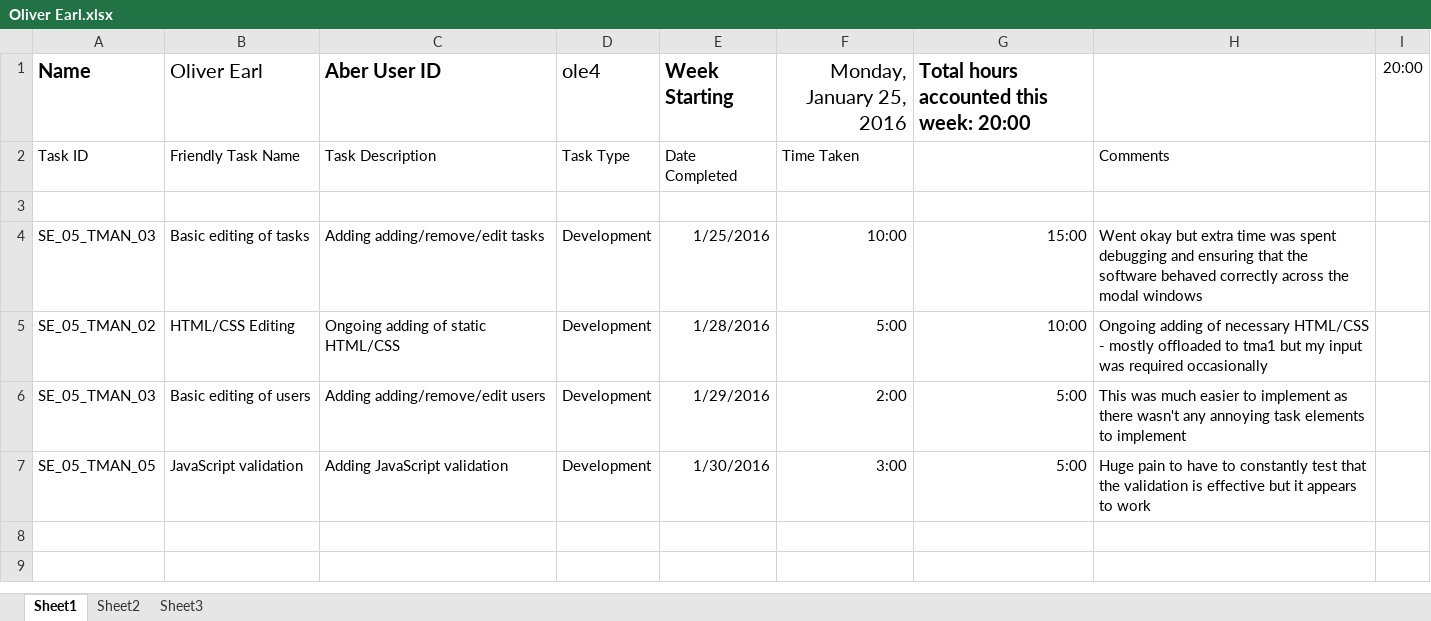
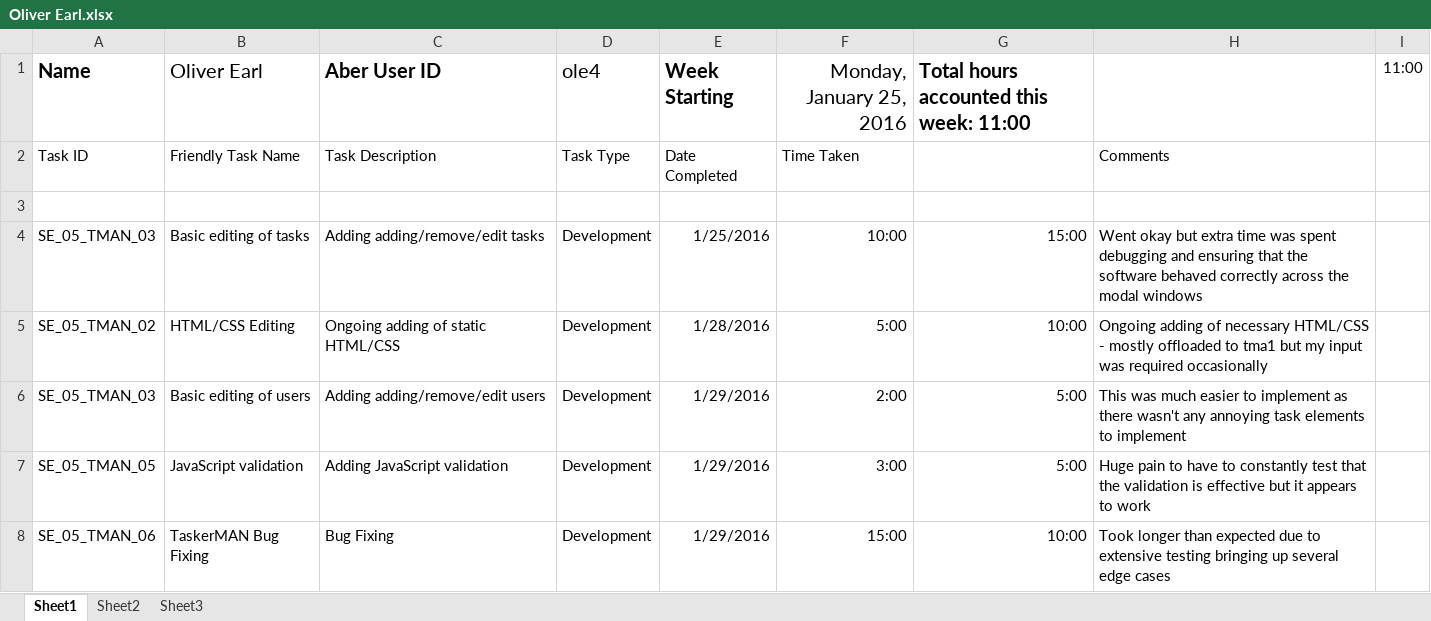
Before and after one commit to DavidFair/CS221_Group_05, an Excel workbook: man/completed sheets/2016-01-25/Oliver Earl.xlsx, sheet Sheet1, drawn as a sheet; values as stored, in another font and other column widths than the file's, no borders; the diff names each change by its address in the sheet, - before the commit and + after, or states it on an @@ line.

```diff
--- a/man/completed sheets/2016-01-25/Oliver Earl.xlsx (sheet Sheet1)
+++ b/man/completed sheets/2016-01-25/Oliver Earl.xlsx (sheet Sheet1)
-G1: Total hours accounted this week: 20:00
+G1: Total hours accounted this week: 11:00
-I1: 20:00
+I1: 11:00
-E7 (Week Starting): 1/30/2016
+E7 (Week Starting): 1/29/2016
+row 8: SE_05_TMAN_06 | TaskerMAN Bug Fixing | Bug Fixing | Development | 1/29/2016 | 15:00 | 10:00 | Took longer than expected due to extensive testing bringing up several edge cases
```
Also changed, not shown: man/completed sheets/2016-01-25/David Fairbrother.xlsx, man/completed sheets/2016-01-25/Jonathan Englund 25-01-16.xlsx, 20 other files.
